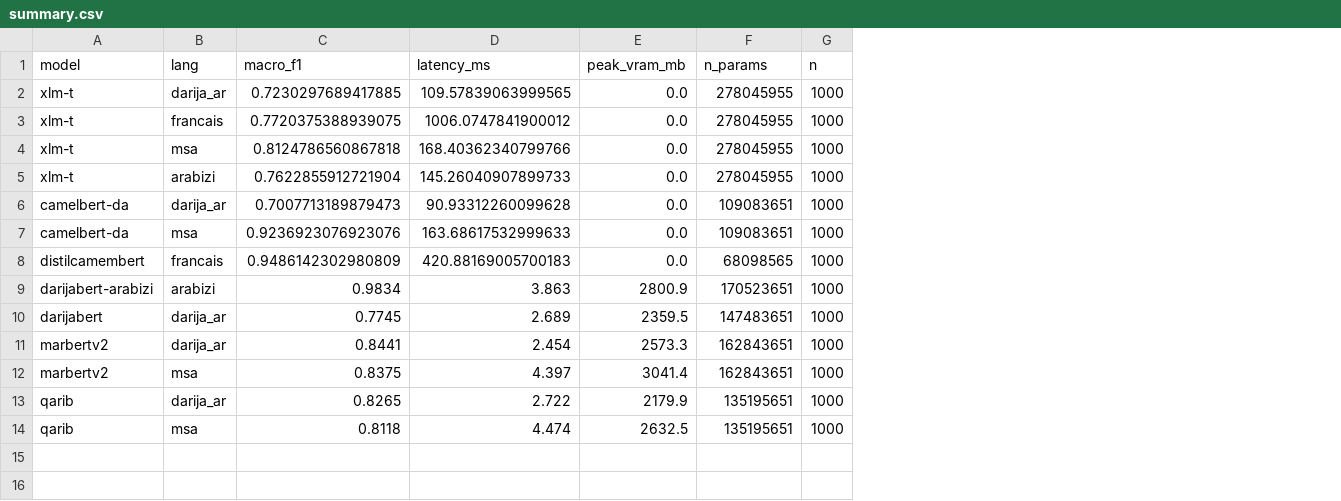
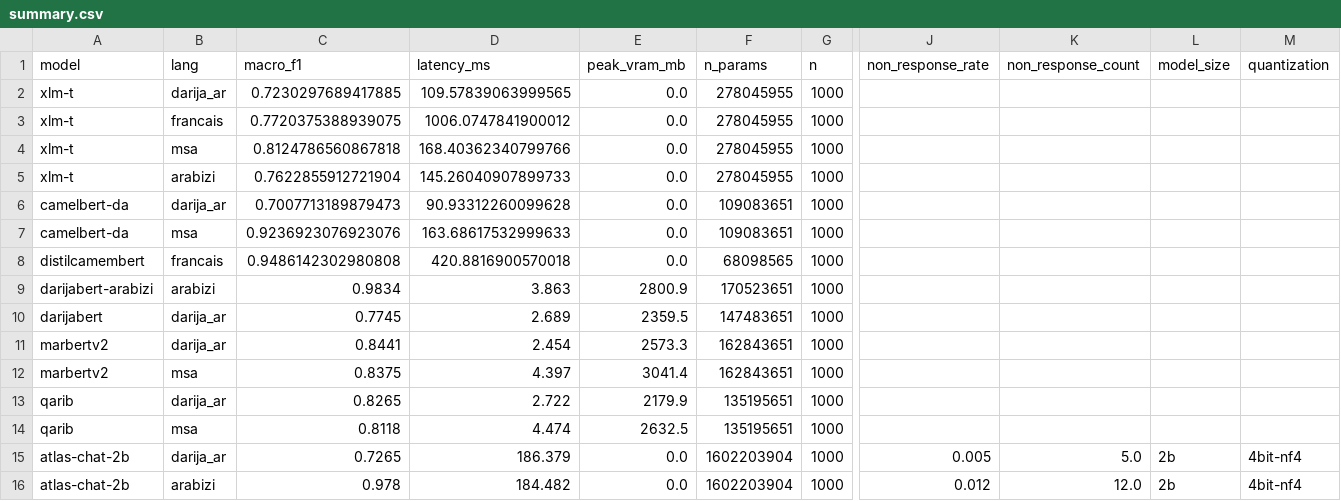
Before and after one commit to MarTCM/haca-nlp-benchmark, a CSV file: results/summary.csv, drawn as a sheet; only a part is shown, gaps mark what is left out; rows hold the shown columns only; the diff names each change by its address in the sheet, - before the commit and + after, or states it on an @@ line.

Commit message:
feat: add Atlas-Chat-2B results to report and summary
- resultats.tex: add Atlas-Chat-2B row to all tables (summary, darija,
  arabizi, latence), LLM vs encoder decision rule in Recommandations
- RESULTS_ANALYSIS.md: add §5.8 (full Atlas-Chat analysis), update §4.1
  summary table, §6.1/§6.4 rankings, new §7.7 cross-cutting LLM pattern,
  update footer note
- FINETUNING.md: add Step 5 section covering Atlas-Chat cells 13-16,
  4-bit quantisation explanation, and LLM vs encoder final comparison
- summary.csv: append atlas-chat-2b rows (darija_ar + arabizi)

```diff
--- a/results/summary.csv
+++ b/results/summary.csv
+column J (non_response_rate), empty
+column K (non_response_count), empty
+column L (model_size), empty
+column M (quantization), empty
-C8 (macro_f1): 0.9486142302980809
+C8 (macro_f1): 0.9486142302980808
-D8 (latency_ms): 420.88169005700183
+D8 (latency_ms): 420.8816900570018
+row 15: atlas-chat-2b | darija_ar | 0.7265 | 186.379 | 0.0 | 1602203904 | 1000 | 0.005 | 5.0 | 2b | 4bit-nf4
+row 16: atlas-chat-2b | arabizi | 0.978 | 184.482 | 0.0 | 1602203904 | 1000 | 0.012 | 12.0 | 2b | 4bit-nf4
```
Also changed, not shown: 3 other files.
